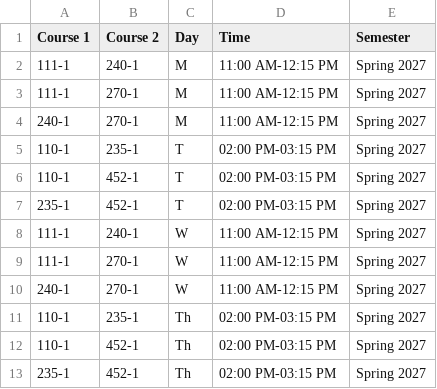
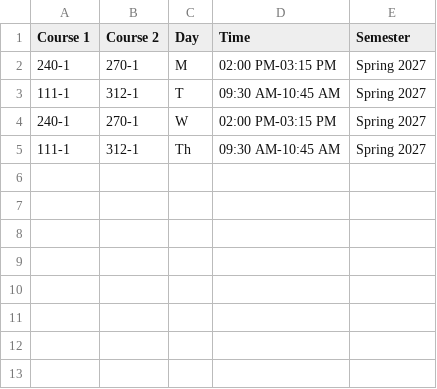
Before and after one commit to mjcleme/scheduling-public, a CSV file: conflicts_Spring_2027.csv, drawn as a sheet.

```diff
--- a/conflicts_Spring_2027.csv
+++ b/conflicts_Spring_2027.csv
@@ -1,13 +1,5 @@
 Course 1,Course 2,Day,Time,Semester
-111-1,240-1,M,11:00 AM-12:15 PM,Spring 2027
-111-1,270-1,M,11:00 AM-12:15 PM,Spring 2027
-240-1,270-1,M,11:00 AM-12:15 PM,Spring 2027
-110-1,235-1,T,02:00 PM-03:15 PM,Spring 2027
-110-1,452-1,T,02:00 PM-03:15 PM,Spring 2027
-235-1,452-1,T,02:00 PM-03:15 PM,Spring 2027
-111-1,240-1,W,11:00 AM-12:15 PM,Spring 2027
-111-1,270-1,W,11:00 AM-12:15 PM,Spring 2027
-240-1,270-1,W,11:00 AM-12:15 PM,Spring 2027
-110-1,235-1,Th,02:00 PM-03:15 PM,Spring 2027
-110-1,452-1,Th,02:00 PM-03:15 PM,Spring 2027
-235-1,452-1,Th,02:00 PM-03:15 PM,Spring 2027
+240-1,270-1,M,02:00 PM-03:15 PM,Spring 2027
+111-1,312-1,T,09:30 AM-10:45 AM,Spring 2027
+240-1,270-1,W,02:00 PM-03:15 PM,Spring 2027
+111-1,312-1,Th,09:30 AM-10:45 AM,Spring 2027
```
Also changed, not shown: room_schedule_Winter_2027.csv, schedule_Winter_2027.csv, 8 other files.
